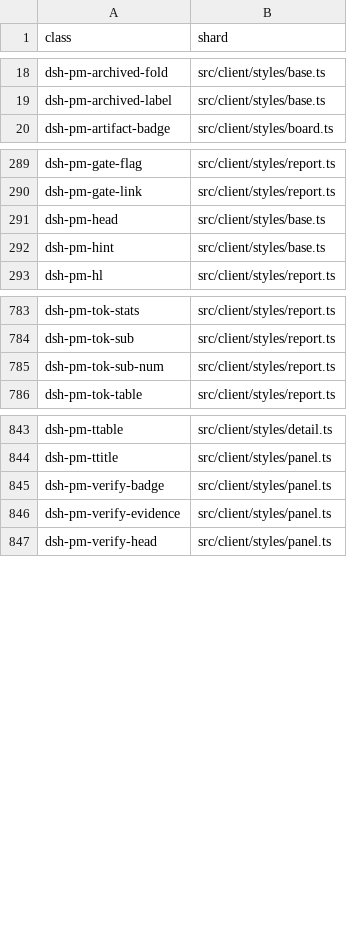
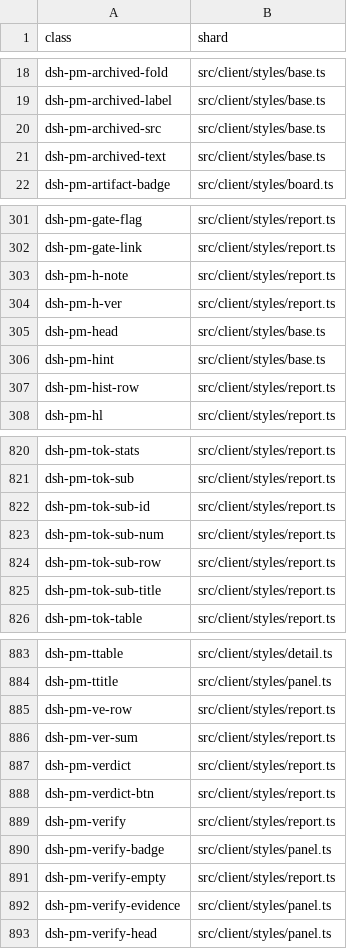
Before and after one commit to kakaCat/dsh-pmboard, a TSV file: docs/knowledge/design-tokens.classes.tsv, drawn as a sheet; only a part is shown, gaps mark what is left out; the diff covers the shown part only.

Commit message:
docs(kb): 知识层重建（代码地图 / 令牌 / 约定 / 操作 + 新增条目）
- 条目：新增 kb-0063、kb-0064、kb-0065、kb-0066、kb-0068、kb-0069、
  kb-0070、kb-0071、kb-0072（条目总数 60 → 69）。
- 索引与地图：INDEX.md、code-map.md 与 code-map.symbols.tsv 重建，
  design-tokens.md 与 design-tokens.classes.tsv、conventions.md、
  operations.tsv 同步。
- 基线：新增 archive-coverage.baseline.txt、unverifiable.baseline.txt。

注：新增条目使 tests/kb-invalidation.test.ts 的「存量全部不可判定」判据
由 60/60 变为 63/69 而转红；该判据的计数口径本身需要随 K14 基线集合差
重做，不在本次提交内处置。

```diff
--- a/docs/knowledge/design-tokens.classes.tsv
+++ b/docs/knowledge/design-tokens.classes.tsv
@@ -19,2 +19,4 @@ dsh-pm-archived-fold	src/client/styles/base.ts
 dsh-pm-archived-label	src/client/styles/base.ts
+dsh-pm-archived-src	src/client/styles/base.ts
+dsh-pm-archived-text	src/client/styles/base.ts
 dsh-pm-artifact-badge	src/client/styles/board.ts
@@ -290,4 +302,7 @@ dsh-pm-gate-flag	src/client/styles/report.ts
 dsh-pm-gate-link	src/client/styles/report.ts
+dsh-pm-h-note	src/client/styles/report.ts
+dsh-pm-h-ver	src/client/styles/report.ts
 dsh-pm-head	src/client/styles/base.ts
 dsh-pm-hint	src/client/styles/base.ts
+dsh-pm-hist-row	src/client/styles/report.ts
 dsh-pm-hl	src/client/styles/report.ts
@@ -784,3 +821,6 @@ dsh-pm-tok-stats	src/client/styles/report.ts
 dsh-pm-tok-sub	src/client/styles/report.ts
+dsh-pm-tok-sub-id	src/client/styles/report.ts
 dsh-pm-tok-sub-num	src/client/styles/report.ts
+dsh-pm-tok-sub-row	src/client/styles/report.ts
+dsh-pm-tok-sub-title	src/client/styles/report.ts
 dsh-pm-tok-table	src/client/styles/report.ts
@@ -844,3 +884,9 @@ dsh-pm-ttable	src/client/styles/detail.ts
 dsh-pm-ttitle	src/client/styles/panel.ts
+dsh-pm-ve-row	src/client/styles/report.ts
+dsh-pm-ver-sum	src/client/styles/report.ts
+dsh-pm-verdict	src/client/styles/report.ts
+dsh-pm-verdict-btn	src/client/styles/report.ts
+dsh-pm-verify	src/client/styles/report.ts
 dsh-pm-verify-badge	src/client/styles/panel.ts
+dsh-pm-verify-empty	src/client/styles/report.ts
 dsh-pm-verify-evidence	src/client/styles/panel.ts
```
Also changed, not shown: 35 added rows and 1 edited cell elsewhere in this file, docs/knowledge/operations.tsv, 16 other files.
